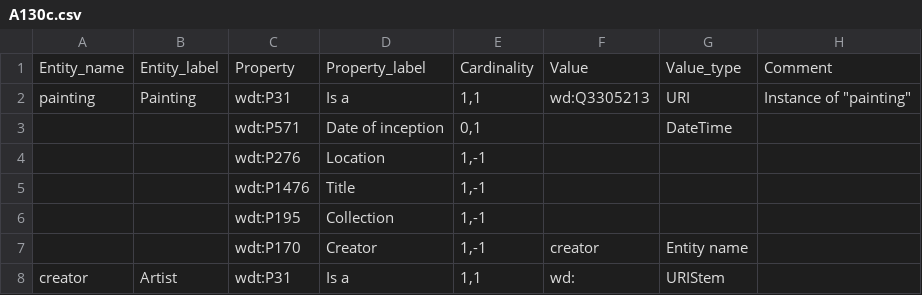
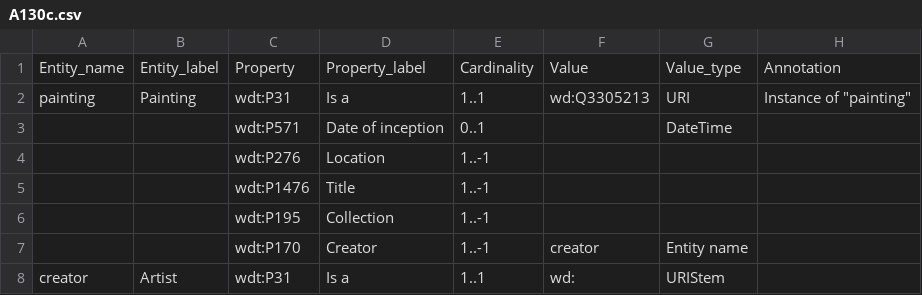
Before and after one commit to dcmi/dcap, a CSV file: painting/A130c.csv, drawn as a sheet.

```diff
--- a/painting/A130c.csv
+++ b/painting/A130c.csv
@@ -1,8 +1,8 @@
-Entity_name,Entity_label,Property,Property_label,Cardinality,Value,Value_type,Comment
-painting,Painting,wdt:P31,Is a,"1,1",wd:Q3305213,URI,"Instance of ""painting"""
-,,wdt:P571,Date of inception,"0,1",,DateTime,
-,,wdt:P276,Location,"1,-1",,,
-,,wdt:P1476,Title,"1,-1",,,
-,,wdt:P195,Collection,"1,-1",,,
-,,wdt:P170,Creator,"1,-1",creator,Entity name,
-creator,Artist,wdt:P31,Is a,"1,1",wd:,URIStem,
+Entity_name,Entity_label,Property,Property_label,Cardinality,Value,Value_type,Annotation
+painting,Painting,wdt:P31,Is a,1..1,wd:Q3305213,URI,"Instance of ""painting"""
+,,wdt:P571,Date of inception,0..1,,DateTime,
+,,wdt:P276,Location,1..-1,,,
+,,wdt:P1476,Title,1..-1,,,
+,,wdt:P195,Collection,1..-1,,,
+,,wdt:P170,Creator,1..-1,creator,Entity name,
+creator,Artist,wdt:P31,Is a,1..1,wd:,URIStem,
```
Also changed, not shown: 2 other files.
